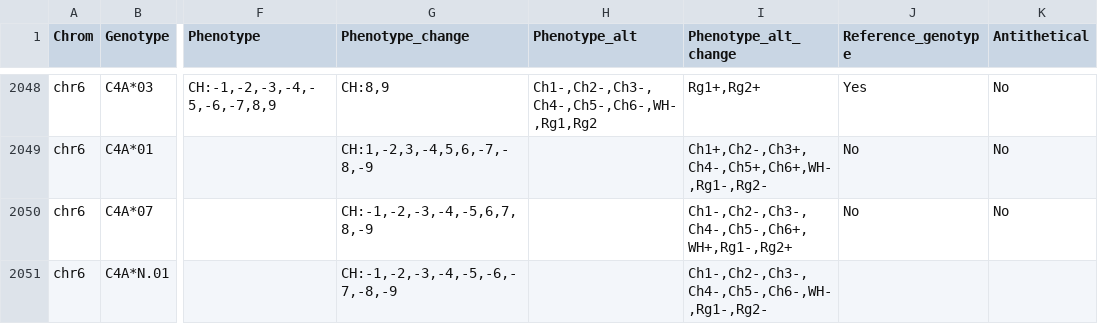
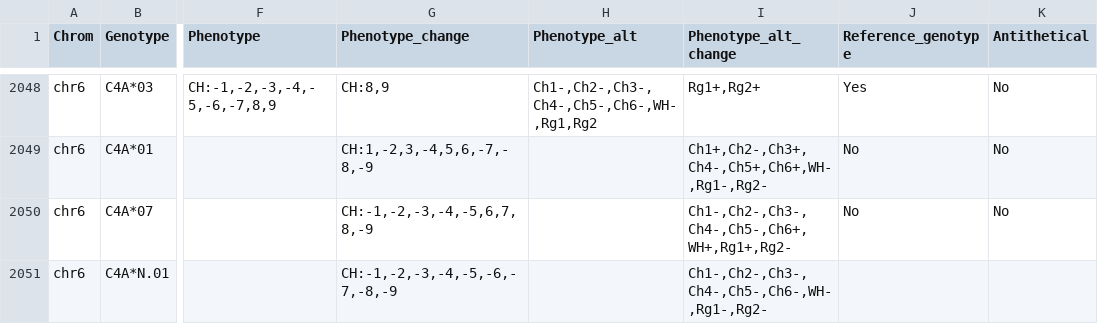
Before and after one commit to limcintyre/RBCeq2, a TSV file: src/rbceq2/resources/db.tsv, drawn as a sheet; only a part is shown, gaps mark what is left out; the diff names each change by its address in the sheet, - before the commit and + after, or states it on an @@ line.

Commit message:
one more CH_RD db fix

```diff
--- a/src/rbceq2/resources/db.tsv
+++ b/src/rbceq2/resources/db.tsv
-I2050 (Phenotype_alt_change): Ch1-,Ch2-,Ch3-,Ch4-,Ch5-,Ch6+,WH+,Rg1-,Rg2+
+I2050 (Phenotype_alt_change): Ch1-,Ch2-,Ch3-,Ch4-,Ch5-,Ch6+,WH+,Rg1+,Rg2-
```
